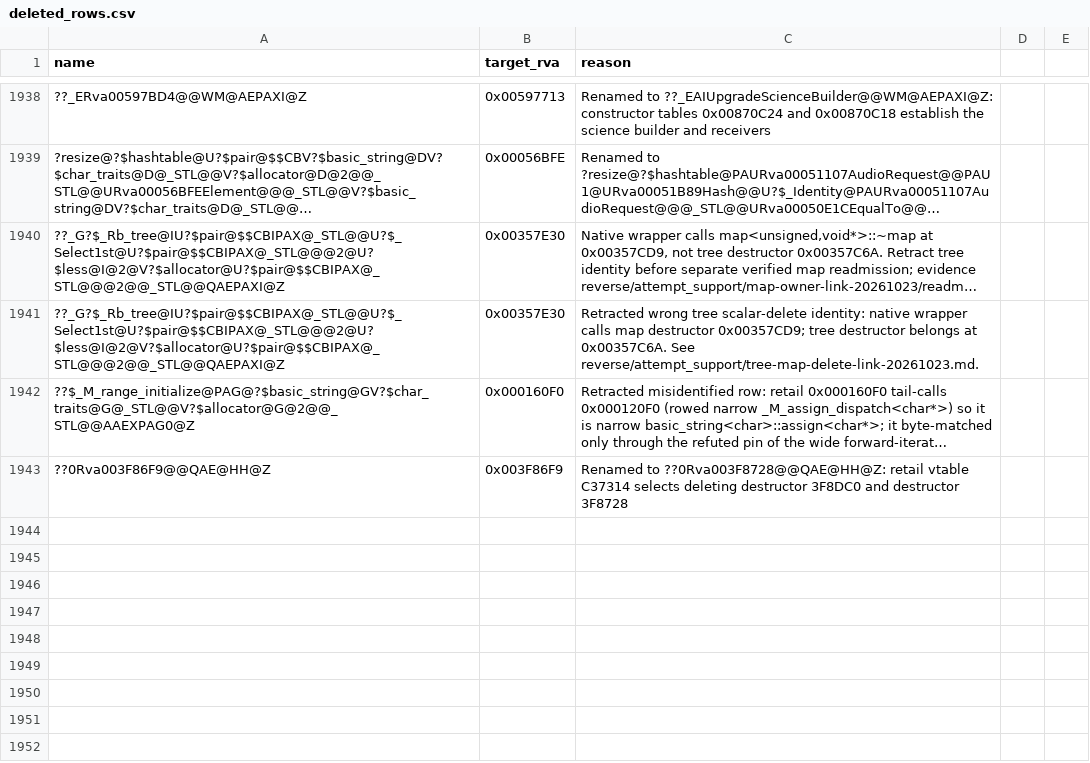
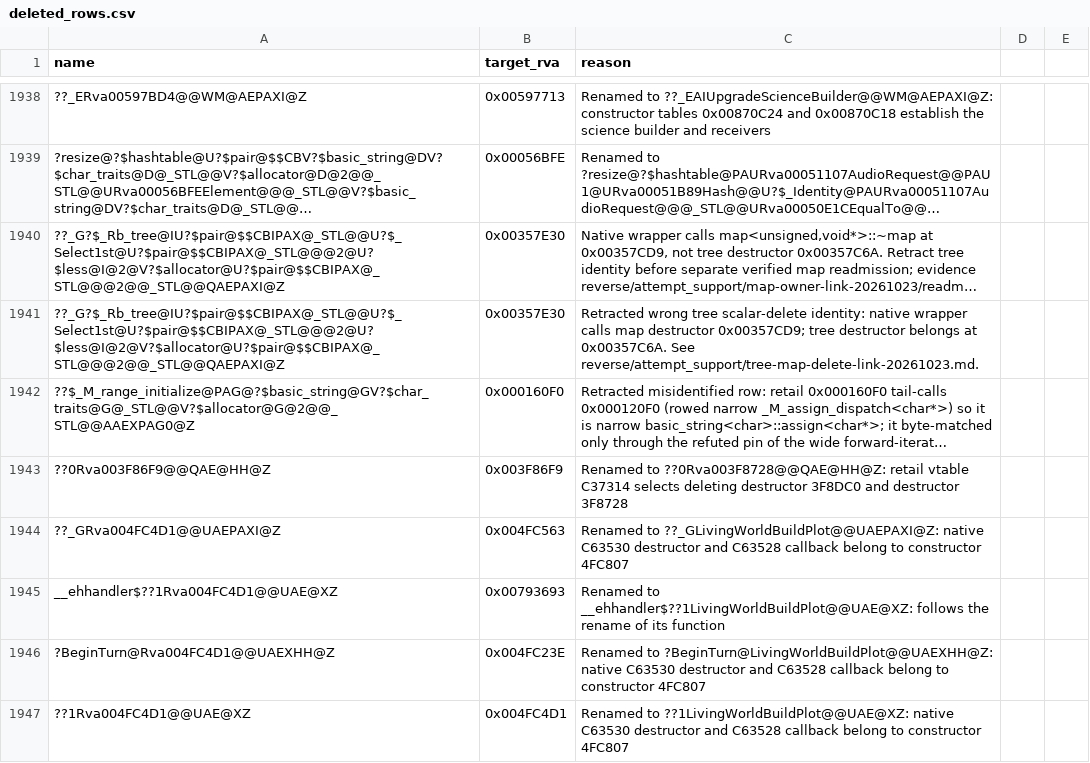
Before and after one commit to Alitryel/Open-BFME-2, a CSV file: reverse/deleted_rows.csv, drawn as a sheet; only a part is shown, gaps mark what is left out; long unchanged cells end in …; the diff names each change by its address in the sheet, - before the commit and + after, or states it on an @@ line.

Commit message:
link: name LivingWorldBuildPlot's destructor family
Table 0x00C63528, constructor 0x004FC807 and its Snapshot name make
the Rva004FC4D1 family LivingWorldBuildPlot.

```diff
--- a/reverse/deleted_rows.csv
+++ b/reverse/deleted_rows.csv
+row 1944: ??_GRva004FC4D1@@UAEPAXI@Z | 0x004FC563 | Renamed to ??_GLivingWorldBuildPlot@@UAEPAXI@Z: native C63530 destructor and C63528 callback belong to constructor 4FC807
+row 1945: __ehhandler$??1Rva004FC4D1@@UAE@XZ | 0x00793693 | Renamed to __ehhandler$??1LivingWorldBuildPlot@@UAE@XZ: follows the rename of its function
+row 1946: ?BeginTurn@Rva004FC4D1@@UAEXHH@Z | 0x004FC23E | Renamed to ?BeginTurn@LivingWorldBuildPlot@@UAEXHH@Z: native C63530 destructor and C63528 callback belong to constructor 4FC807
+row 1947: ??1Rva004FC4D1@@UAE@XZ | 0x004FC4D1 | Renamed to ??1LivingWorldBuildPlot@@UAE@XZ: native C63530 destructor and C63528 callback belong to constructor 4FC807
```
Also changed, not shown: 5 other files.
